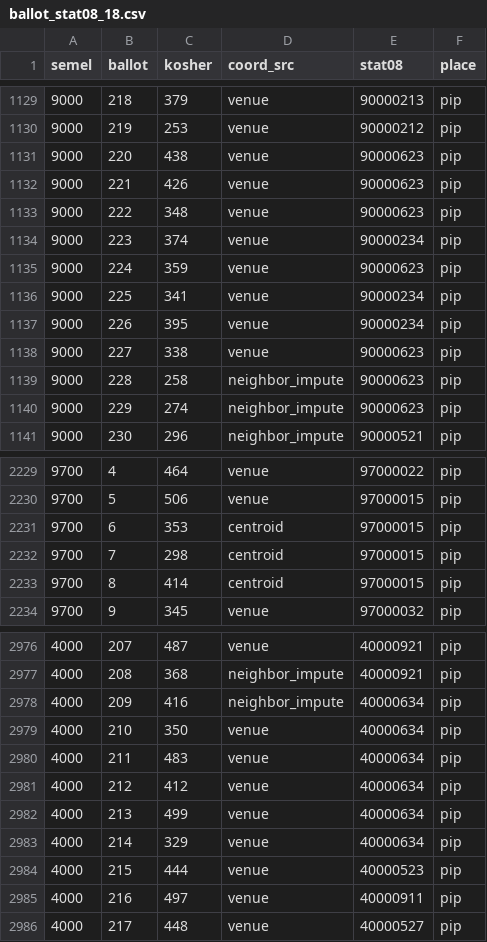
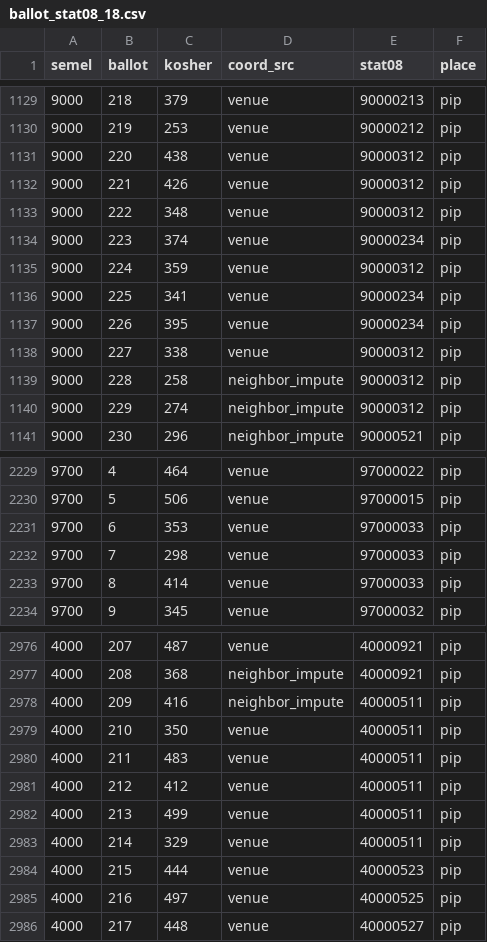
Before and after one commit to YardenMorad2003/election-dashboard, a CSV file: analysis/statarea_inputs/ballot_stat08_18.csv, drawn as a sheet; only a part is shown, gaps mark what is left out; the diff covers the shown part only.

```diff
--- a/analysis/statarea_inputs/ballot_stat08_18.csv
+++ b/analysis/statarea_inputs/ballot_stat08_18.csv
@@ -1130,12 +1130,12 @@
 9000,219,253,venue,90000212,pip
-9000,220,438,venue,90000623,pip
-9000,221,426,venue,90000623,pip
-9000,222,348,venue,90000623,pip
+9000,220,438,venue,90000312,pip
+9000,221,426,venue,90000312,pip
+9000,222,348,venue,90000312,pip
 9000,223,374,venue,90000234,pip
-9000,224,359,venue,90000623,pip
+9000,224,359,venue,90000312,pip
 9000,225,341,venue,90000234,pip
 9000,226,395,venue,90000234,pip
-9000,227,338,venue,90000623,pip
-9000,228,258,neighbor_impute,90000623,pip
-9000,229,274,neighbor_impute,90000623,pip
+9000,227,338,venue,90000312,pip
+9000,228,258,neighbor_impute,90000312,pip
+9000,229,274,neighbor_impute,90000312,pip
 9000,230,296,neighbor_impute,90000521,pip
@@ -2230,5 +2230,5 @@
 9700,5,506,venue,97000015,pip
-9700,6,353,centroid,97000015,pip
-9700,7,298,centroid,97000015,pip
-9700,8,414,centroid,97000015,pip
+9700,6,353,venue,97000033,pip
+9700,7,298,venue,97000033,pip
+9700,8,414,venue,97000033,pip
 9700,9,345,venue,97000032,pip
@@ -2977,10 +2977,10 @@
 4000,208,368,neighbor_impute,40000921,pip
-4000,209,416,neighbor_impute,40000634,pip
-4000,210,350,venue,40000634,pip
-4000,211,483,venue,40000634,pip
-4000,212,412,venue,40000634,pip
-4000,213,499,venue,40000634,pip
-4000,214,329,venue,40000634,pip
+4000,209,416,neighbor_impute,40000511,pip
+4000,210,350,venue,40000511,pip
+4000,211,483,venue,40000511,pip
+4000,212,412,venue,40000511,pip
+4000,213,499,venue,40000511,pip
+4000,214,329,venue,40000511,pip
 4000,215,444,venue,40000523,pip
-4000,216,497,venue,40000911,pip
+4000,216,497,venue,40000525,pip
 4000,217,448,venue,40000527,pip
```
Also changed, not shown: 55 edited cells elsewhere in this file, analysis/statarea_inputs/ballot_coords_18.csv, analysis/statarea_inputs/ballot_stat22_25.csv, 49 other files.
